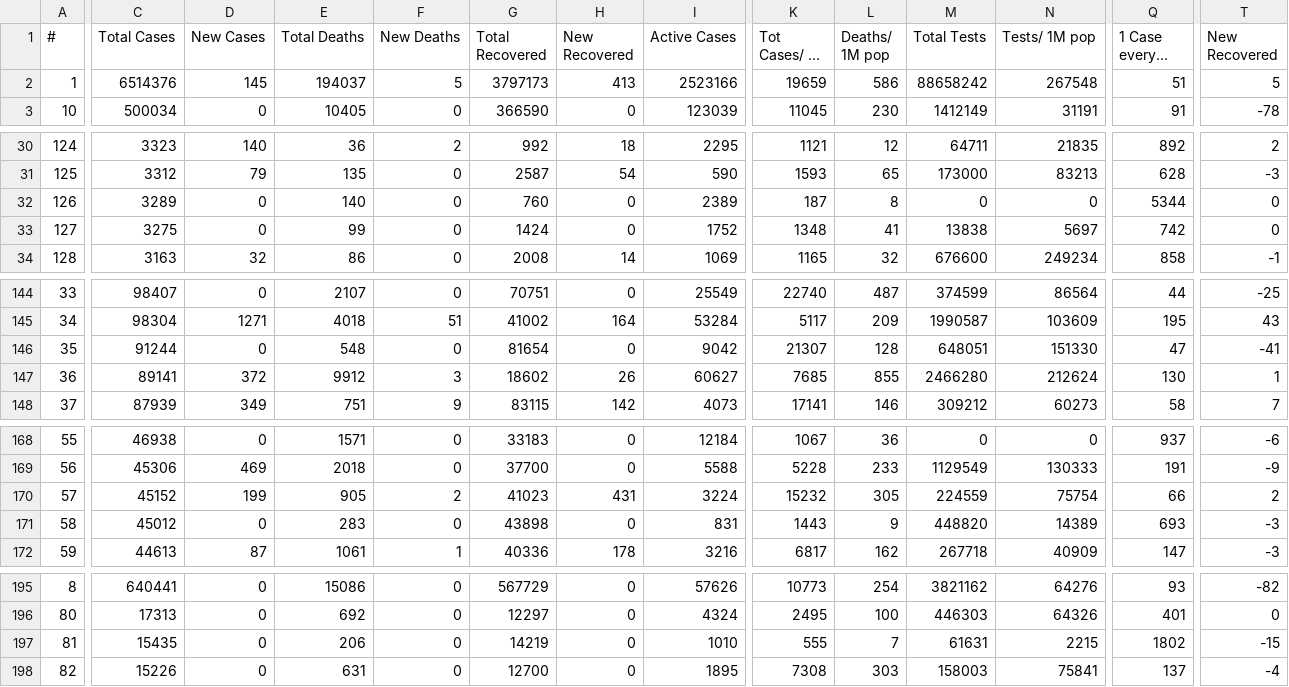
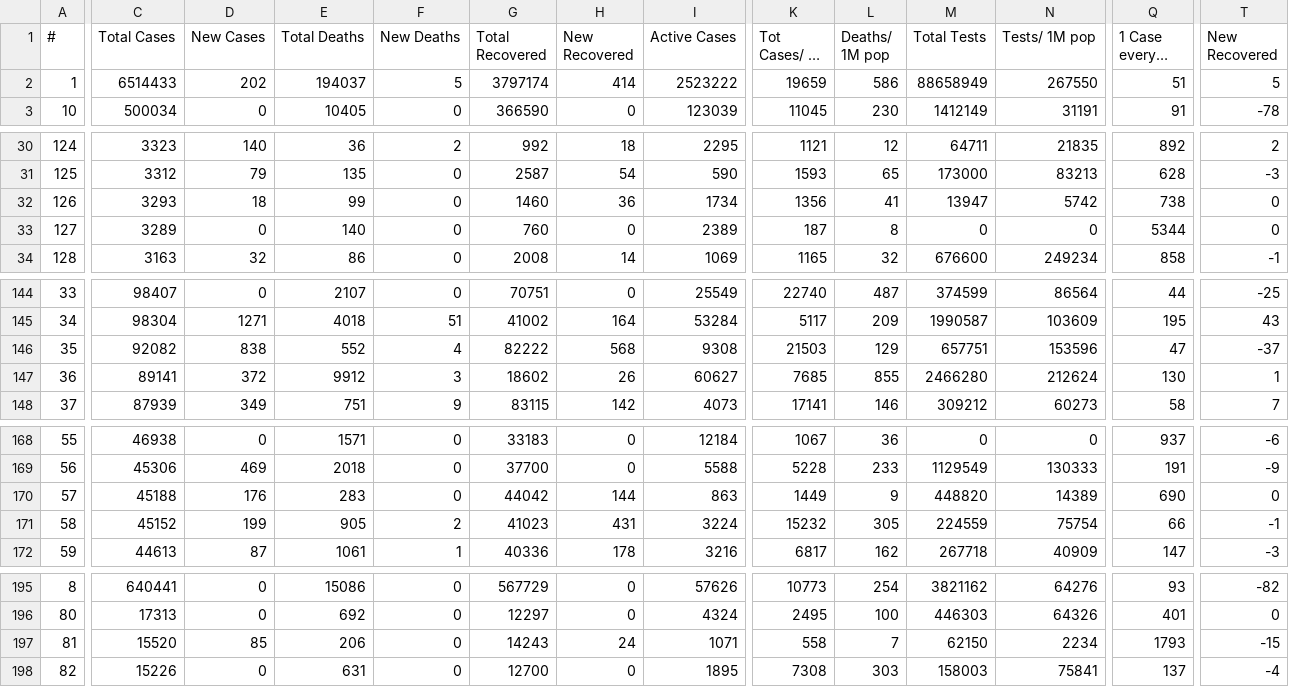
Before and after one commit to innolabglobal/corona-parser, a CSV file: cases.csv, drawn as a sheet; only a part is shown, gaps mark what is left out; long unchanged cells end in …; removed rows and columns are numbered as before the commit, all else as after; rows hold the shown columns only; the diff covers the shown part only; the diff names each change by its address in the sheet, - before the commit and + after, or states it on an @@ line.

```diff
--- a/cases.csv
+++ b/cases.csv
-C2 (Total Cases): 6514376
+C2 (Total Cases): 6514433
-D2 (New Cases): 145
+D2 (New Cases): 202
-G2 (Total Recovered): 3797173
+G2 (Total Recovered): 3797174
-H2 (New Recovered): 413
+H2 (New Recovered): 414
-I2 (Active Cases): 2523166
+I2 (Active Cases): 2523222
-M2 (Total Tests): 88658242
+M2 (Total Tests): 88658949
-N2 (Tests/ 1M pop): 267548
+N2 (Tests/ 1M pop): 267550
+row 32: 126 | 3293 | 18 | 99 | 0 | 1460 | 36 | 1734 | 1356 | 41 | 13947 | 5742 | 738 | 0
-A33 (#): 126
+A33 (#): 127
-row 33: 127 | 3275 | 0 | 99 | 0 | 1424 | 0 | 1752 | 1348 | 41 | 13838 | 5697 | 742 | 0
-C146 (Total Cases): 91244
+C146 (Total Cases): 92082
-D146 (New Cases): 0
+D146 (New Cases): 838
-E146 (Total Deaths): 548
+E146 (Total Deaths): 552
-F146 (New Deaths): 0
+F146 (New Deaths): 4
-G146 (Total Recovered): 81654
+G146 (Total Recovered): 82222
-H146 (New Recovered): 0
+H146 (New Recovered): 568
-I146 (Active Cases): 9042
+I146 (Active Cases): 9308
-K146 (Tot Cases/ 1M pop): 21307
+K146 (Tot Cases/ 1M pop): 21503
-L146 (Deaths/ 1M pop): 128
+L146 (Deaths/ 1M pop): 129
-M146 (Total Tests): 648051
+M146 (Total Tests): 657751
-N146 (Tests/ 1M pop): 151330
+N146 (Tests/ 1M pop): 153596
-T146 (New Recovered): -41
+T146 (New Recovered): -37
+row 170: 57 | 45188 | 176 | 283 | 0 | 44042 | 144 | 863 | 1449 | 9 | 448820 | 14389 | 690 | 0
-A171 (#): 57
+A171 (#): 58
-T171 (New Recovered): 2
+T171 (New Recovered): -1
-row 171: 58 | 45012 | 0 | 283 | 0 | 43898 | 0 | 831 | 1443 | 9 | 448820 | 14389 | 693 | -3
-C197 (Total Cases): 15435
+C197 (Total Cases): 15520
-D197 (New Cases): 0
+D197 (New Cases): 85
-G197 (Total Recovered): 14219
+G197 (Total Recovered): 14243
-H197 (New Recovered): 0
+H197 (New Recovered): 24
-I197 (Active Cases): 1010
+I197 (Active Cases): 1071
-K197 (Tot Cases/ 1M pop): 555
+K197 (Tot Cases/ 1M pop): 558
-M197 (Total Tests): 61631
+M197 (Total Tests): 62150
-N197 (Tests/ 1M pop): 2215
+N197 (Tests/ 1M pop): 2234
-Q197 (1 Case every X ppl): 1802
+Q197 (1 Case every X ppl): 1793
```
Also changed, not shown: 62 edited cells elsewhere in this file, cases_today.csv, cases_yesterday.csv.
